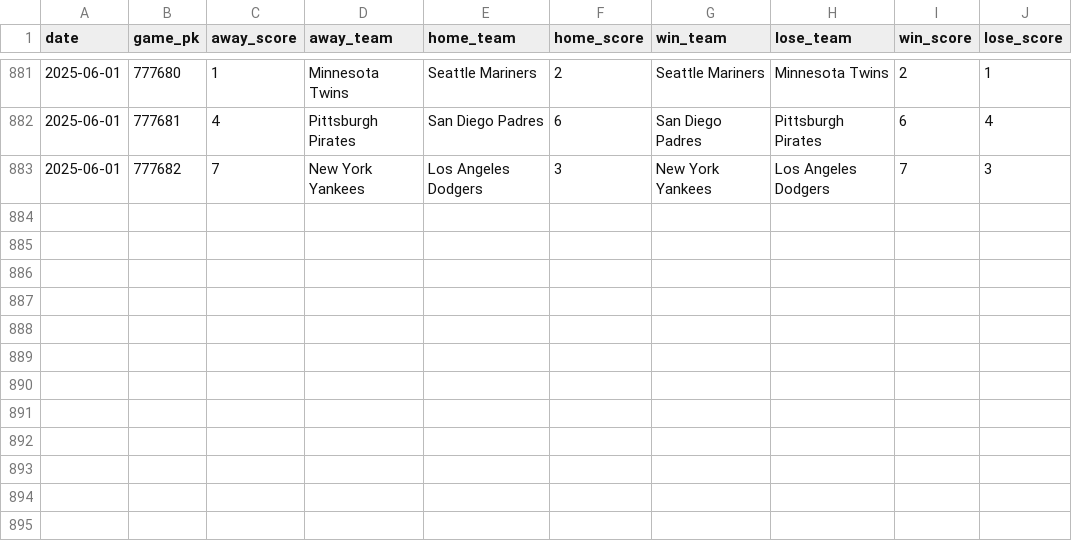
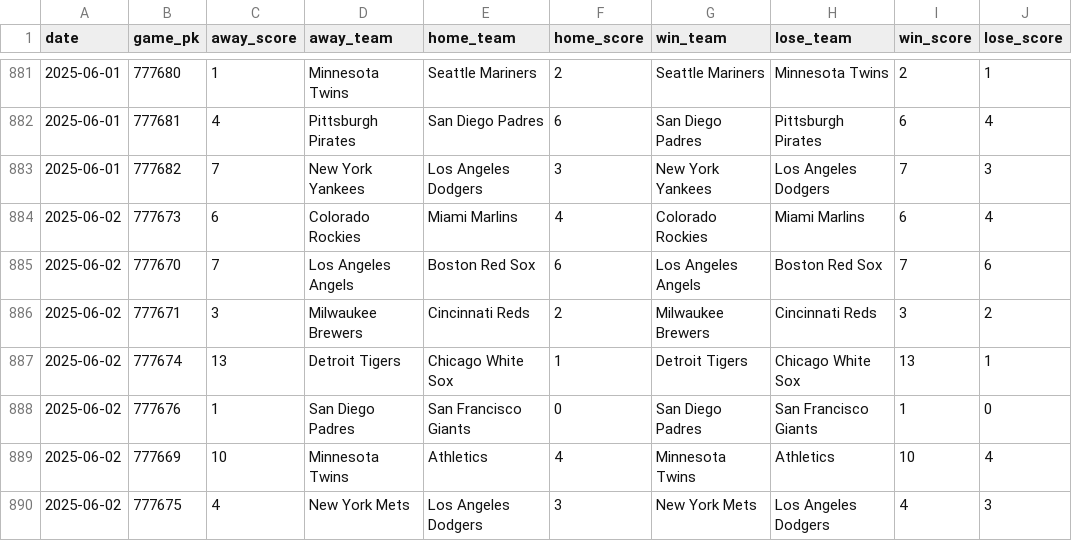
Before and after one commit to chadallison/mlb25, a CSV file: data/end_games.csv, drawn as a sheet; only a part is shown, gaps mark what is left out; the diff names each change by its address in the sheet, - before the commit and + after, or states it on an @@ line.

```diff
--- a/data/end_games.csv
+++ b/data/end_games.csv
+row 884: 2025-06-02 | 777673 | 6 | Colorado Rockies | Miami Marlins | 4 | Colorado Rockies | Miami Marlins | 6 | 4
+row 885: 2025-06-02 | 777670 | 7 | Los Angeles Angels | Boston Red Sox | 6 | Los Angeles Angels | Boston Red Sox | 7 | 6
+row 886: 2025-06-02 | 777671 | 3 | Milwaukee Brewers | Cincinnati Reds | 2 | Milwaukee Brewers | Cincinnati Reds | 3 | 2
+row 887: 2025-06-02 | 777674 | 13 | Detroit Tigers | Chicago White Sox | 1 | Detroit Tigers | Chicago White Sox | 13 | 1
+row 888: 2025-06-02 | 777676 | 1 | San Diego Padres | San Francisco Giants | 0 | San Diego Padres | San Francisco Giants | 1 | 0
+row 889: 2025-06-02 | 777669 | 10 | Minnesota Twins | Athletics | 4 | Minnesota Twins | Athletics | 10 | 4
+row 890: 2025-06-02 | 777675 | 4 | New York Mets | Los Angeles Dodgers | 3 | New York Mets | Los Angeles Dodgers | 4 | 3
```
Also changed, not shown: 19 other files.
